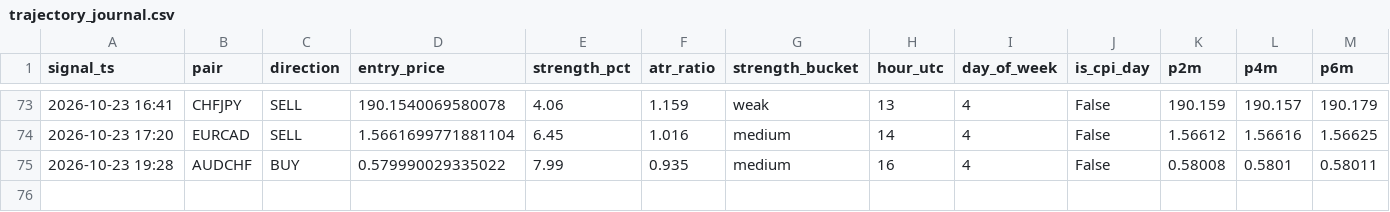
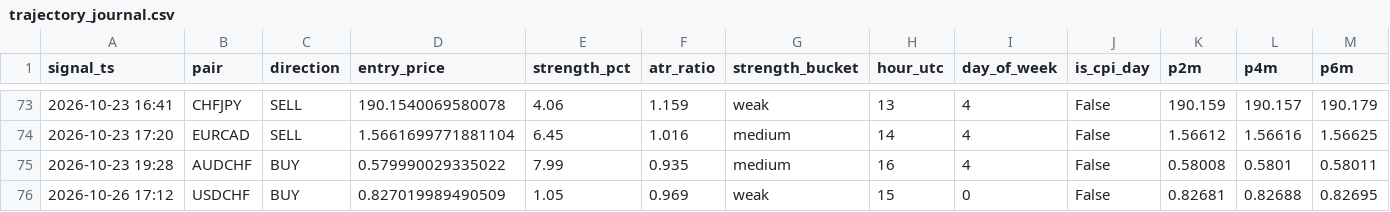
Before and after one commit to torium-art/forex-signal-bot, a CSV file: trajectory_journal.csv, drawn as a sheet; only a part is shown, gaps mark what is left out; rows hold the shown columns only; the diff names each change by its address in the sheet, - before the commit and + after, or states it on an @@ line.

```diff
--- a/trajectory_journal.csv
+++ b/trajectory_journal.csv
+row 76: 2026-10-26 17:12 | USDCHF | BUY | 0.827019989490509 | 1.05 | 0.969 | weak | 15 | 0 | False | 0.82681 | 0.82688 | 0.82695
```
Also changed, not shown: outcomes_journal.csv, signals_journal.csv, 1 other file.
